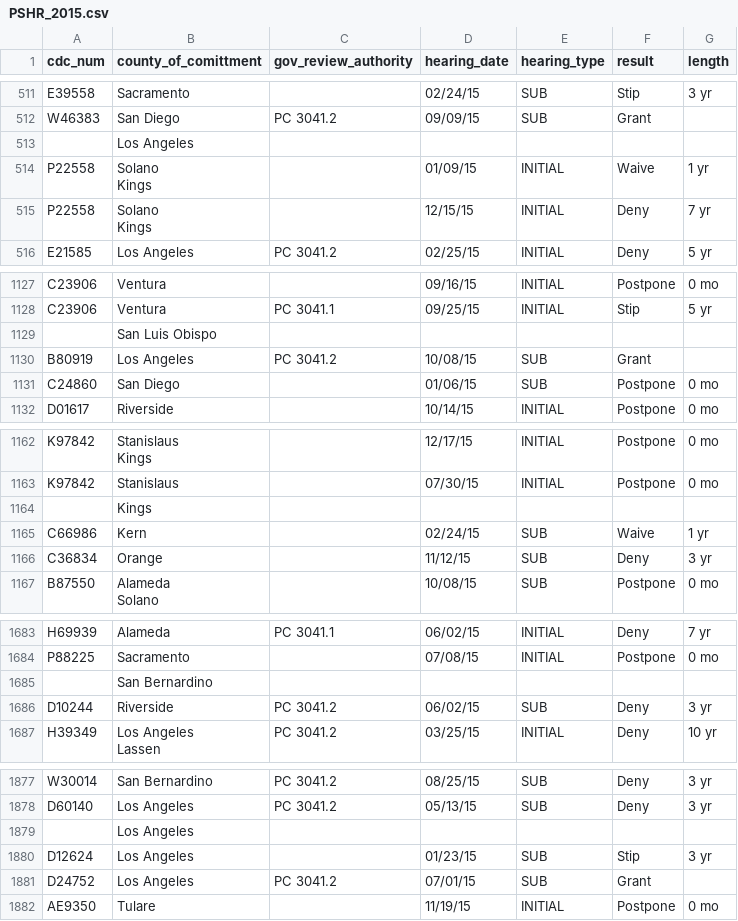
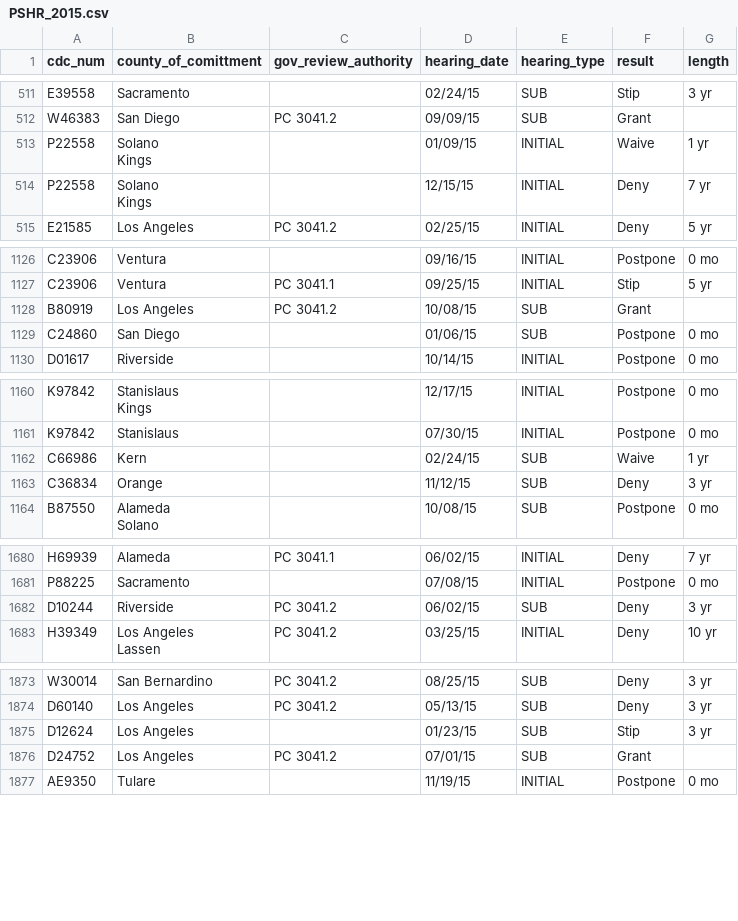
Before and after one commit to nrjones8/cdcr-parole-hearings, a CSV file: data/tabula-raw-exported-command-line/PSHR_2015.csv, drawn as a sheet; only a part is shown, gaps mark what is left out; the diff covers the shown part only; the diff names each change by its address in the sheet, - before the commit and + after, or states it on an @@ line.

```diff
--- a/data/tabula-raw-exported-command-line/PSHR_2015.csv
+++ b/data/tabula-raw-exported-command-line/PSHR_2015.csv
-row 513:  | Los Angeles
-row 1129:  | San Luis Obispo
-row 1164:  | Kings
-row 1685:  | San Bernardino
-row 1879:  | Los Angeles
```
Also changed, not shown: 10 removed rows elsewhere in this file, data/tabula-raw-exported-command-line/PSHR_2012.csv, data/tabula-raw-exported-command-line/PSHR_2013.csv, 5 other files.
